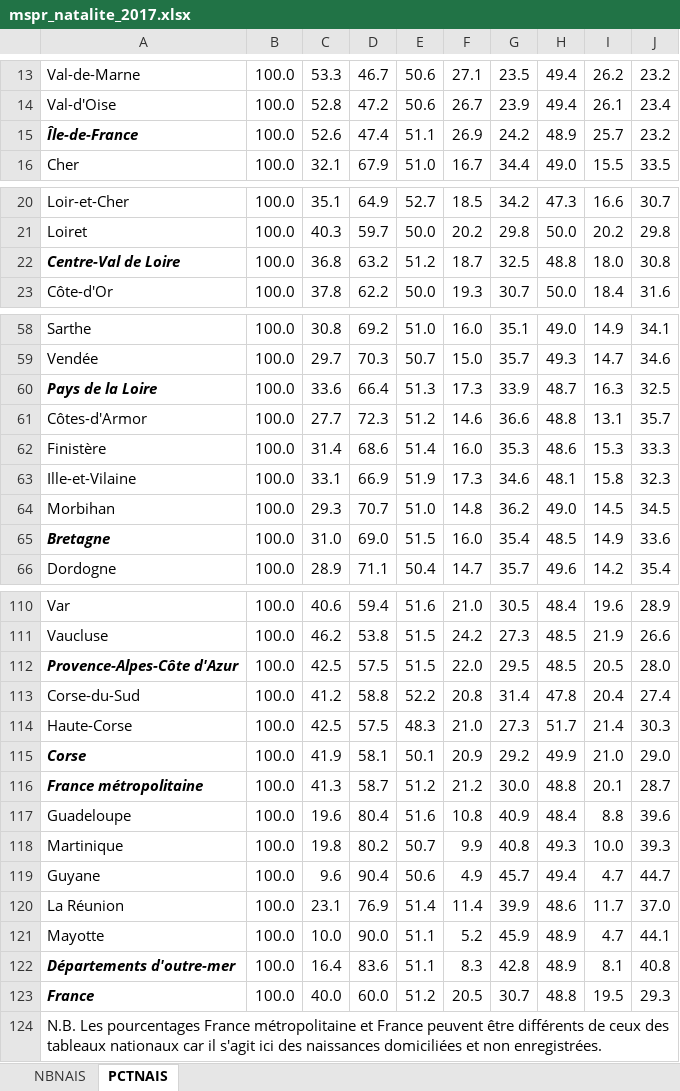
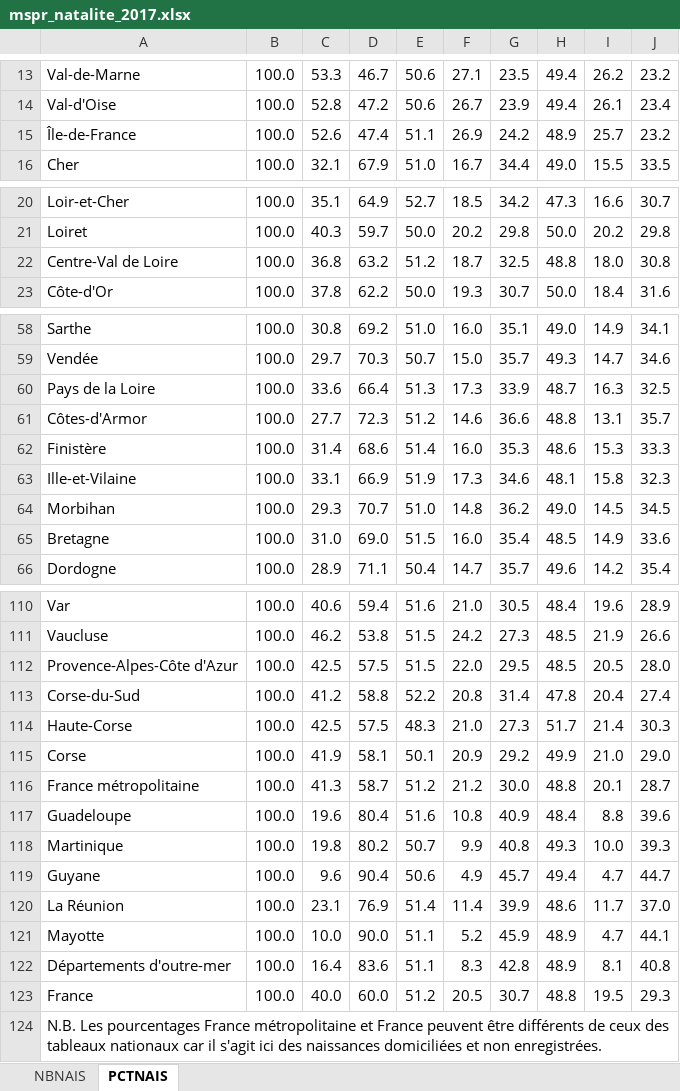
Before and after one commit to Haaycee/MSPR, an Excel workbook: data/natality/mspr_natalite_2017.xlsx, sheet PCTNAIS, drawn as a sheet; only a part is shown, gaps mark what is left out; values as stored, in another font and other column widths than the file's, no borders; charts and pictures not drawn; the diff covers the shown part only; the diff names each change by its address in the sheet, - before the commit and + after, or states it on an @@ line.

```diff
--- a/data/natality/mspr_natalite_2017.xlsx (sheet PCTNAIS)
+++ b/data/natality/mspr_natalite_2017.xlsx (sheet PCTNAIS)
@@ A15 bold: on → off, italic: on → off @@
@@ A22 bold: on → off, italic: on → off @@
@@ A60 bold: on → off, italic: on → off @@
@@ A65 bold: on → off, italic: on → off @@
@@ A112 bold: on → off, italic: on → off @@
@@ A115:A116 bold: on → off, italic: on → off @@
@@ A122:A123 bold: on → off, italic: on → off @@
```
Also changed, not shown: cell formats elsewhere in this sheet, sheet NBNAIS, charts or pictures, dataset.xlsx, 12 other files.
